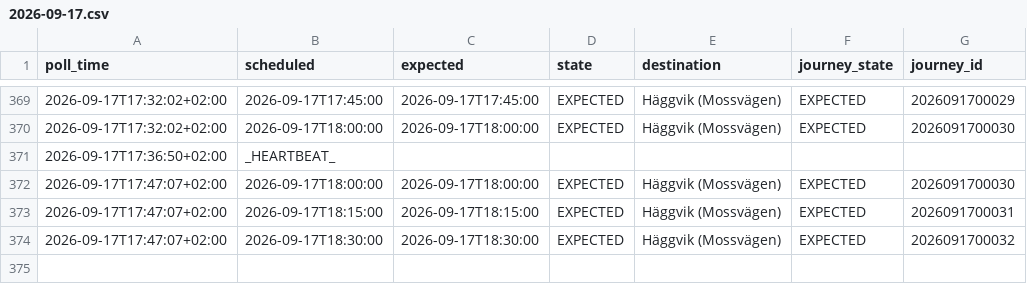
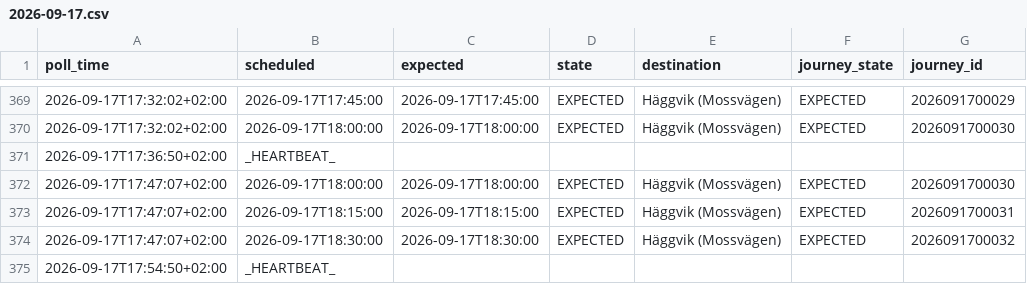
Before and after one commit to johanna86-sudo/sl-516-logg, a CSV file: data/afternoon/raw/2026-09-17.csv, drawn as a sheet; only a part is shown, gaps mark what is left out.

```diff
--- a/data/afternoon/raw/2026-09-17.csv
+++ b/data/afternoon/raw/2026-09-17.csv
@@ -374 +374,2 @@ poll_time,scheduled,expected,state,destination,journey_state,journey_id
 2026-09-17T17:47:07+02:00,2026-09-17T18:30:00,2026-09-17T18:30:00,EXPECTED,Häggvik (Mossvägen),EXPECTED,2026091700032
+2026-09-17T17:54:50+02:00,_HEARTBEAT_,,,,,
```
